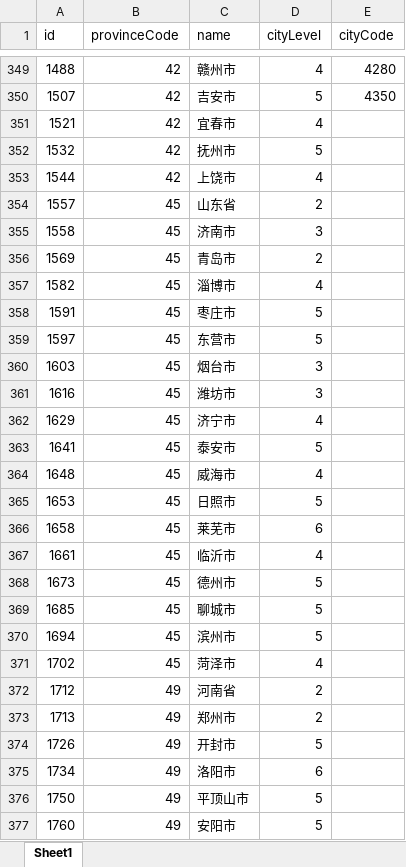
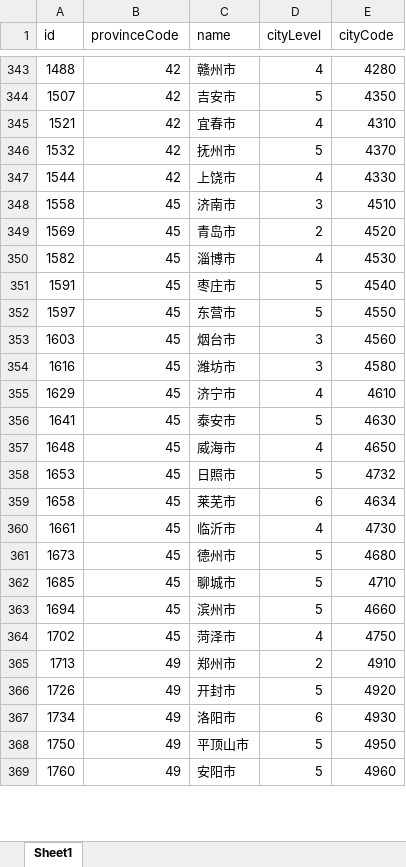
Before and after one commit to csdnjavaWjy/IpBatch, an Excel workbook: src/main/resources/data/asdasd.xlsx, sheet Sheet1, drawn as a sheet; only a part is shown, gaps mark what is left out; values as stored, in another font and other column widths than the file's, no borders; removed rows and columns are numbered as before the commit, all else as after; the diff covers the shown part only; the diff names each change by its address in the sheet, - before the commit and + after, or states it on an @@ line.

```diff
--- a/src/main/resources/data/asdasd.xlsx (sheet Sheet1)
+++ b/src/main/resources/data/asdasd.xlsx (sheet Sheet1)
-E345 (cityCode): (empty)
+E345 (cityCode): 4310
-E346 (cityCode): (empty)
+E346 (cityCode): 4370
-E347 (cityCode): (empty)
+E347 (cityCode): 4330
-row 354: 1557 | 45 | 山东省 | 2
-E348 (cityCode): (empty)
+E348 (cityCode): 4510
-E349 (cityCode): (empty)
+E349 (cityCode): 4520
-E350 (cityCode): (empty)
+E350 (cityCode): 4530
-E351 (cityCode): (empty)
+E351 (cityCode): 4540
-E352 (cityCode): (empty)
+E352 (cityCode): 4550
-E353 (cityCode): (empty)
+E353 (cityCode): 4560
-E354 (cityCode): (empty)
+E354 (cityCode): 4580
-E355 (cityCode): (empty)
+E355 (cityCode): 4610
-E356 (cityCode): (empty)
+E356 (cityCode): 4630
-E357 (cityCode): (empty)
+E357 (cityCode): 4650
-E358 (cityCode): (empty)
+E358 (cityCode): 4732
-E359 (cityCode): (empty)
+E359 (cityCode): 4634
-E360 (cityCode): (empty)
+E360 (cityCode): 4730
-E361 (cityCode): (empty)
+E361 (cityCode): 4680
-E362 (cityCode): (empty)
+E362 (cityCode): 4710
-E363 (cityCode): (empty)
+E363 (cityCode): 4660
-E364 (cityCode): (empty)
+E364 (cityCode): 4750
-row 372: 1712 | 49 | 河南省 | 2
-E365 (cityCode): (empty)
+E365 (cityCode): 4910
-E366 (cityCode): (empty)
+E366 (cityCode): 4920
-E367 (cityCode): (empty)
+E367 (cityCode): 4930
-E368 (cityCode): (empty)
+E368 (cityCode): 4950
-E369 (cityCode): (empty)
+E369 (cityCode): 4960
```
Also changed, not shown: 25 removed rows and 277 edited cells elsewhere in this sheet, 6 other files.
